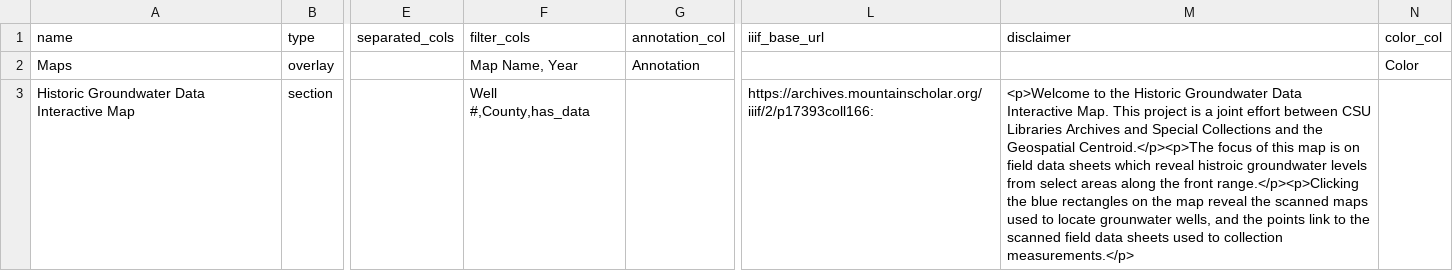
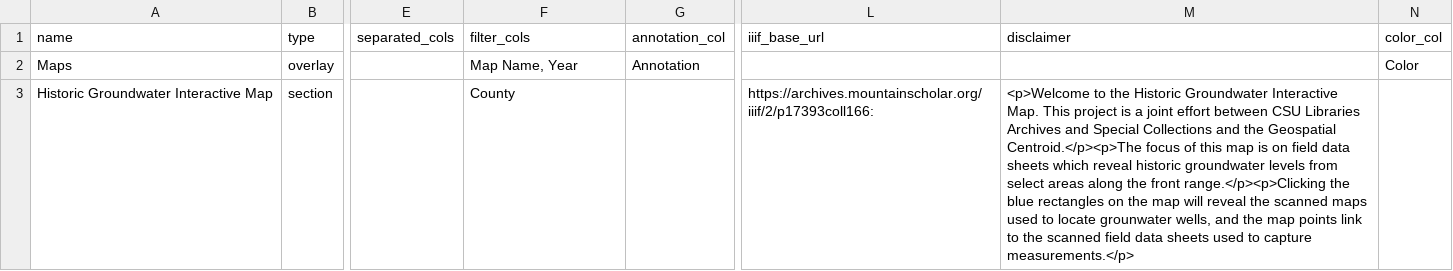
Before and after one commit to GeospatialCentroid/csu_groundwater_data_explorer, a CSV file: app.csv, drawn as a sheet; only a part is shown, gaps mark what is left out; the diff names each change by its address in the sheet, - before the commit and + after, or states it on an @@ line.

```diff
--- a/app.csv
+++ b/app.csv
-A3 (name): Historic Groundwater Data Interactive Map
+A3 (name): Historic Groundwater Interactive Map
-F3 (filter_cols): Well #,County,has_data
+F3 (filter_cols): County
-M3 (disclaimer): …Historic Groundwater Data Interactive Map. This project is a joint effort between CSU Libraries Archives and Special Collections and the Geospatial Centroid.</p><p>The focus of this map is on field data sheets which reveal histroic groundwater levels from select areas along the front range.</p><p>Clicking the blue rectangles on the map reveal the scanned maps used to locate grounwater wells, and the points link to the scanned field data sheets used to collection measurements.</p>
+M3 (disclaimer): …Historic Groundwater Interactive Map. This project is a joint effort between CSU Libraries Archives and Special Collections and the Geospatial Centroid.</p><p>The focus of this map is on field data sheets which reveal historic groundwater levels from select areas along the front range.</p><p>Clicking the blue rectangles on the map will reveal the scanned maps used to locate grounwater wells, and the map points link to the scanned field data sheets used to capture measurements.</p>
```
Also changed, not shown: 3 other files.
